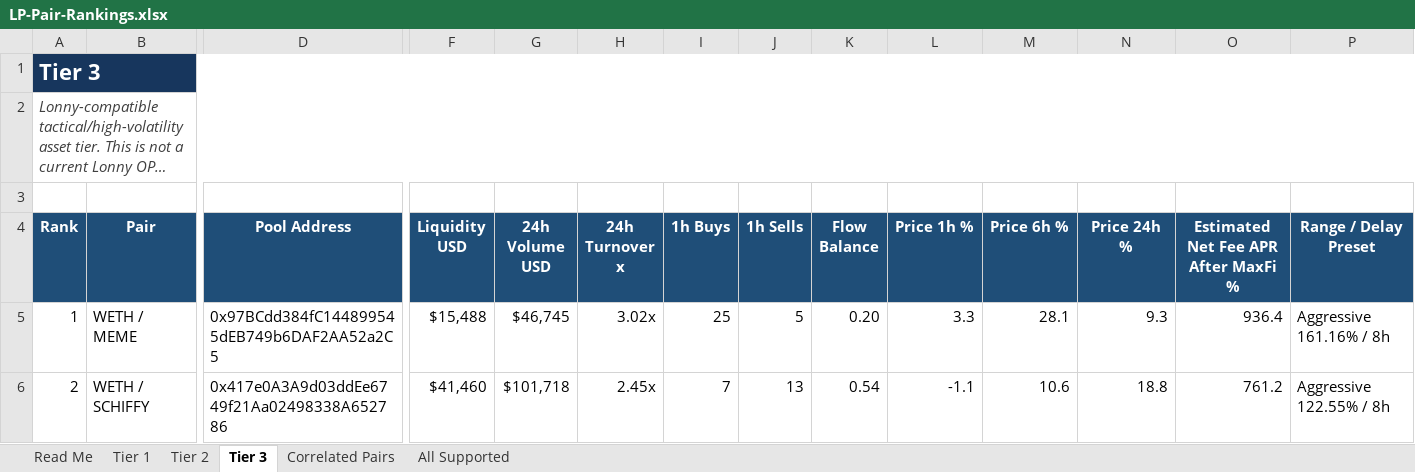
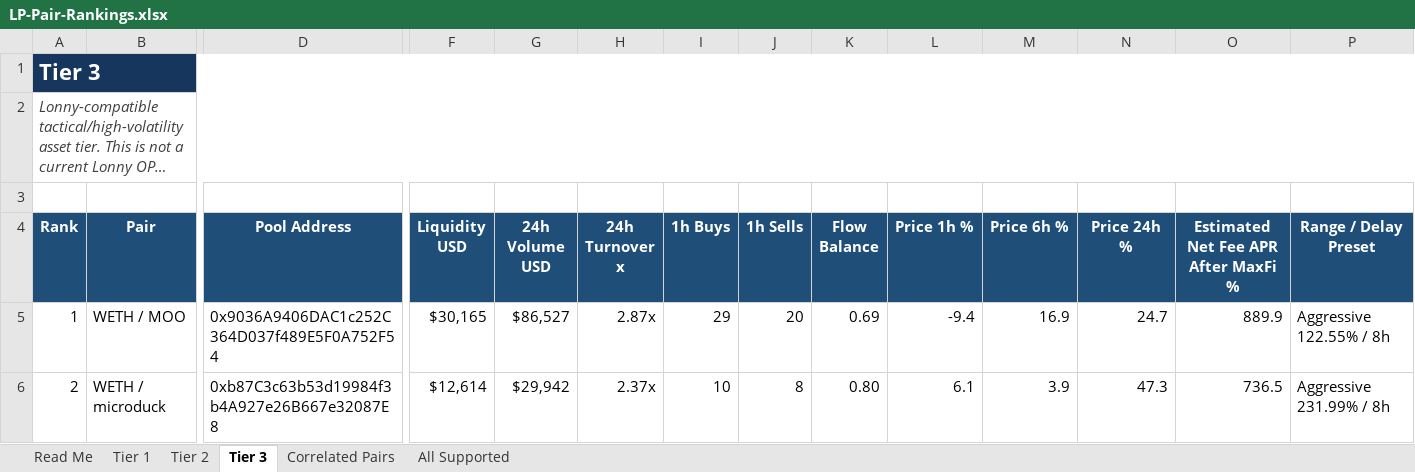
Before and after one commit to rygeneral/lp-pair-rankings, an Excel workbook: LP-Pair-Rankings.xlsx, sheet Tier 3, drawn as a sheet; only a part is shown, gaps mark what is left out; long unchanged cells end in …; values as stored, in another font and other column widths than the file's, no borders; conditional formats and table styles not drawn; the diff covers the shown part only; the diff names each change by its address in the sheet, - before the commit and + after, or states it on an @@ line.

Commit message:
chore: refresh LP pair rankings workbook

```diff
--- a/LP-Pair-Rankings.xlsx (sheet Tier 3)
+++ b/LP-Pair-Rankings.xlsx (sheet Tier 3)
-B5 (Pair): WETH / MEME
+B5 (Pair): WETH / MOO
-D5 (Pool Address): 0x97BCdd384fC144899545dEB749b6DAF2AA52a2C5
+D5 (Pool Address): 0x9036A9406DAC1c252C364D037f489E5F0A752F54
-F5 (Liquidity USD): $15,488
+F5 (Liquidity USD): $30,165
-G5 (24h Volume USD): $46,745
+G5 (24h Volume USD): $86,527
-H5 (24h Turnover x): 3.02x
+H5 (24h Turnover x): 2.87x
-I5 (1h Buys): 25
+I5 (1h Buys): 29
-J5 (1h Sells): 5
+J5 (1h Sells): 20
-K5 (Flow Balance): 0.20
+K5 (Flow Balance): 0.69
-L5 (Price 1h %): 3.3
+L5 (Price 1h %): -9.4
-M5 (Price 6h %): 28.1
+M5 (Price 6h %): 16.9
-N5 (Price 24h %): 9.3
+N5 (Price 24h %): 24.7
-O5: 936.4
+O5: 889.9
-P5 (Range / Delay Preset): Aggressive 161.16% / 8h
+P5 (Range / Delay Preset): Aggressive 122.55% / 8h
-B6 (Pair): WETH / SCHIFFY
+B6 (Pair): WETH / microduck
-D6 (Pool Address): 0x417e0A3A9d03ddEe6749f21Aa02498338A652786
+D6 (Pool Address): 0xb87C3c63b53d19984f3b4A927e26B667e32087E8
-F6 (Liquidity USD): $41,460
+F6 (Liquidity USD): $12,614
-G6 (24h Volume USD): $101,718
+G6 (24h Volume USD): $29,942
-H6 (24h Turnover x): 2.45x
+H6 (24h Turnover x): 2.37x
-I6 (1h Buys): 7
+I6 (1h Buys): 10
-J6 (1h Sells): 13
+J6 (1h Sells): 8
-K6 (Flow Balance): 0.54
+K6 (Flow Balance): 0.80
-L6 (Price 1h %): -1.1
+L6 (Price 1h %): 6.1
-M6 (Price 6h %): 10.6
+M6 (Price 6h %): 3.9
-N6 (Price 24h %): 18.8
+N6 (Price 24h %): 47.3
-O6: 761.2
+O6: 736.5
-P6 (Range / Delay Preset): Aggressive 122.55% / 8h
+P6 (Range / Delay Preset): Aggressive 231.99% / 8h
```
Also changed, not shown: 26 added rows, 25 removed rows and 646 edited cells elsewhere in this sheet, sheet All Supported, sheet Tier 2, sheet Tier 1, sheet Correlated Pairs, 1 other file.
